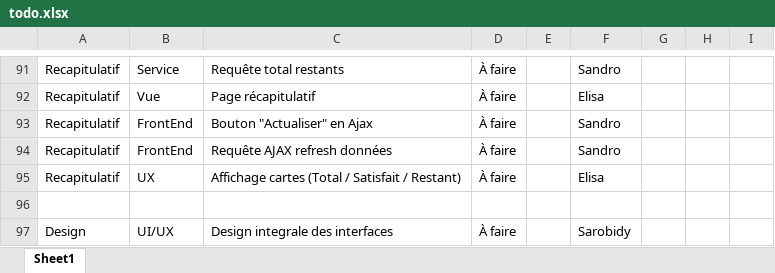
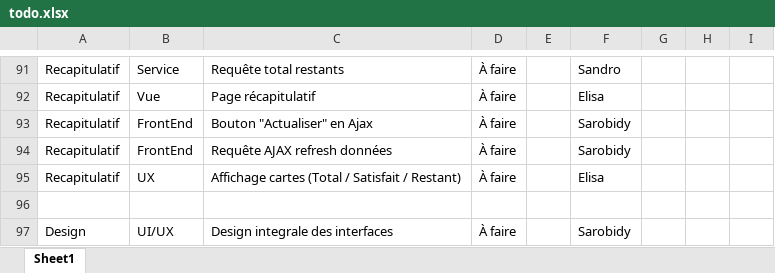
Before and after one commit to Sandro006/DonBNGRC, an Excel workbook: todo.xlsx, sheet Sheet1, drawn as a sheet; only a part is shown, gaps mark what is left out; values as stored, in another font and other column widths than the file's, no borders; the diff names each change by its address in the sheet, - before the commit and + after, or states it on an @@ line.

```diff
--- a/todo.xlsx (sheet Sheet1)
+++ b/todo.xlsx (sheet Sheet1)
-F93:F94: Sandro
+F93:F94: Sarobidy
```
Also changed, not shown: 4 other files.
